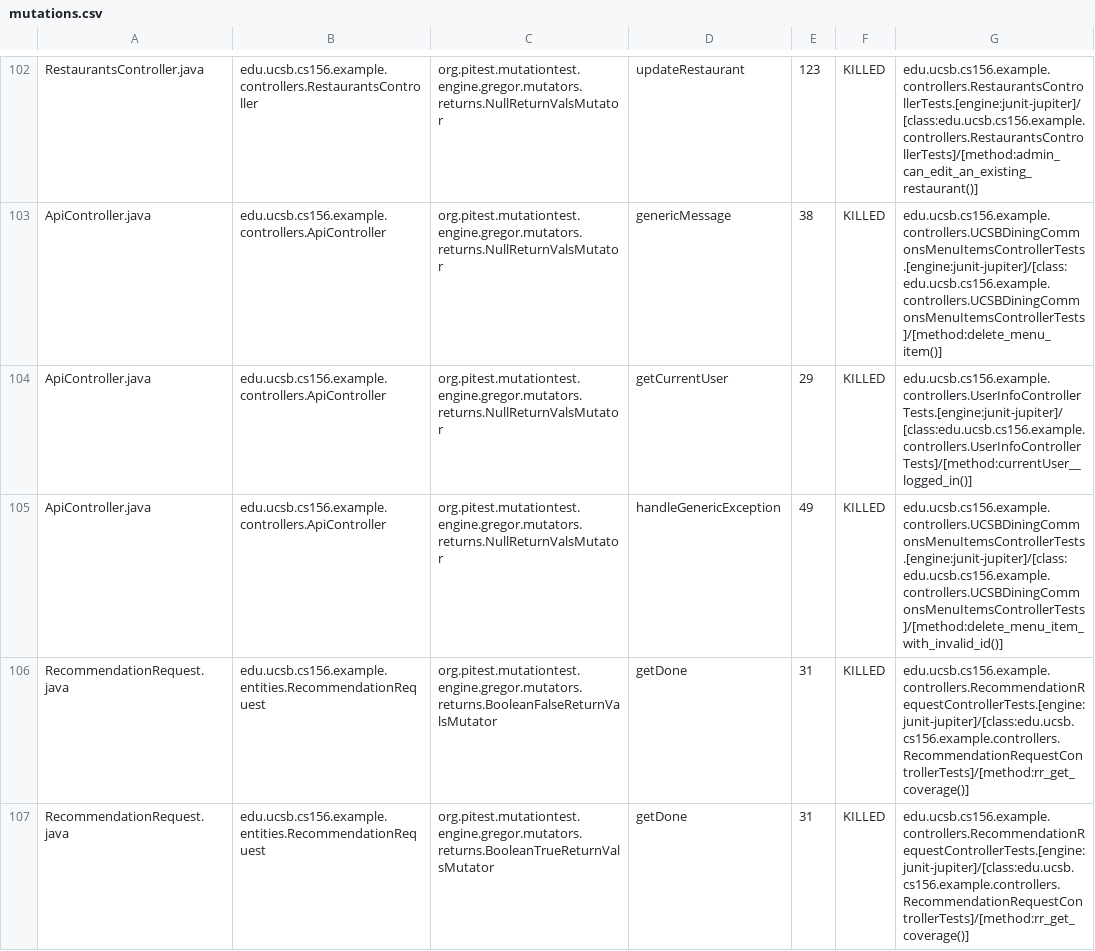
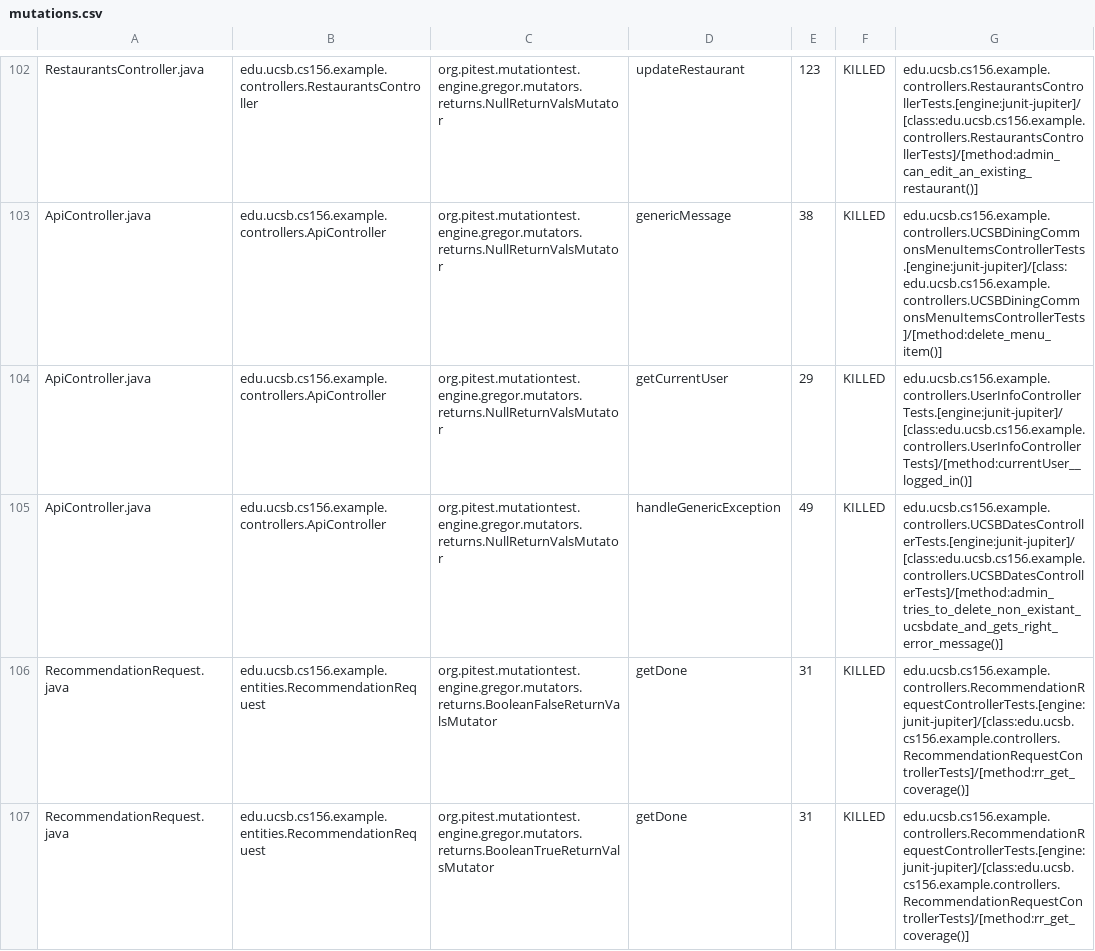
Before and after one commit to ucsb-cs156-s24/team03-s24-5pm-4, a CSV file: prs/71/pitest/mutations.csv, drawn as a sheet; only a part is shown, gaps mark what is left out.

Commit message:
Deploying to gh-pages from @ ucsb-cs156-s24/team03-s24-5pm-4@0016aa554d2947040ca05ce349fe3e25838f8fcb 🚀

```diff
--- a/prs/71/pitest/mutations.csv
+++ b/prs/71/pitest/mutations.csv
@@ -104,3 +104,3 @@ ApiController.java,edu.ucsb.cs156.example.controllers.ApiController,org.pitest.m
 ApiController.java,edu.ucsb.cs156.example.controllers.ApiController,org.pitest.mutationtest.engine.gregor.mutators.returns.NullReturnValsMutator,getCurrentUser,29,KILLED,edu.ucsb.cs156.example.controllers.UserInfoControllerTests.[engine:junit-jupiter]/[class:edu.ucsb.cs156.example.controllers.UserInfoControllerTests]/[method:currentUser__logged_in()]
-ApiController.java,edu.ucsb.cs156.example.controllers.ApiController,org.pitest.mutationtest.engine.gregor.mutators.returns.NullReturnValsMutator,handleGenericException,49,KILLED,edu.ucsb.cs156.example.controllers.UCSBDiningCommonsMenuItemsControllerTests.[engine:junit-jupiter]/[class:edu.ucsb.cs156.example.controllers.UCSBDiningCommonsMenuItemsControllerTests]/[method:delete_menu_item_with_invalid_id()]
+ApiController.java,edu.ucsb.cs156.example.controllers.ApiController,org.pitest.mutationtest.engine.gregor.mutators.returns.NullReturnValsMutator,handleGenericException,49,KILLED,edu.ucsb.cs156.example.controllers.UCSBDatesControllerTests.[engine:junit-jupiter]/[class:edu.ucsb.cs156.example.controllers.UCSBDatesControllerTests]/[method:admin_tries_to_delete_non_existant_ucsbdate_and_gets_right_error_message()]
 RecommendationRequest.java,edu.ucsb.cs156.example.entities.RecommendationRequest,org.pitest.mutationtest.engine.gregor.mutators.returns.BooleanFalseReturnValsMutator,getDone,31,KILLED,edu.ucsb.cs156.example.controllers.RecommendationRequestControllerTests.[engine:junit-jupiter]/[class:edu.ucsb.cs156.example.controllers.RecommendationRequestControllerTests]/[method:rr_get_coverage()]
```
Also changed, not shown: 16 other files.
